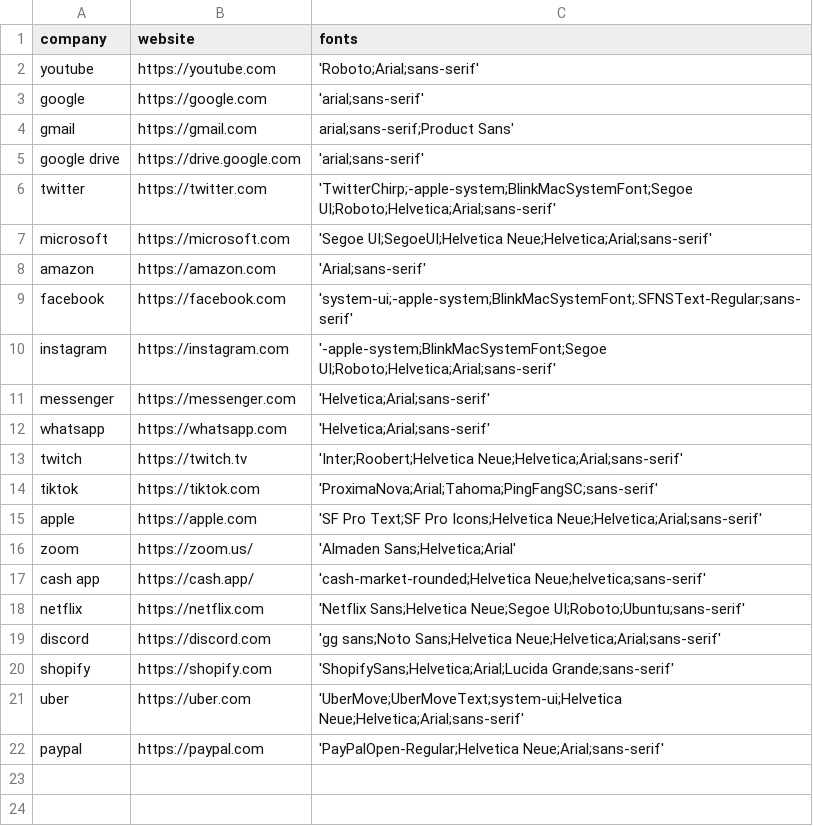
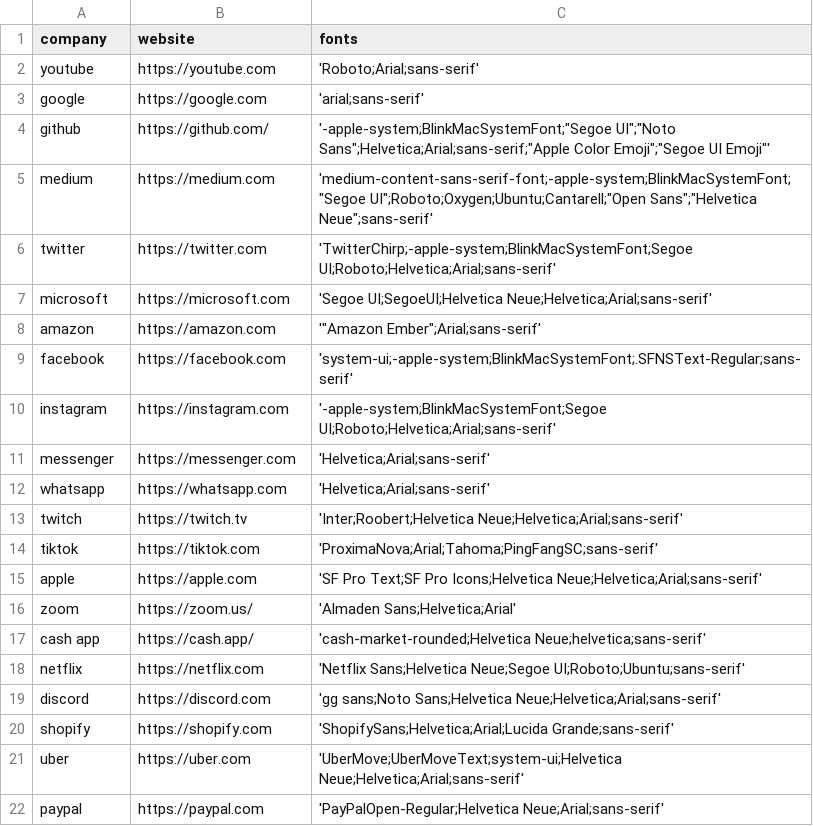
Before and after one commit to adiguno/font_fax, a CSV file: tech_websites_font_manual.csv, drawn as a sheet.

Commit message:
update websites and valid fonts - arial strikes again

```diff
--- a/tech_websites_font_manual.csv
+++ b/tech_websites_font_manual.csv
@@ -3,7 +3,7 @@ youtube, https://youtube.com, 'Roboto;Arial;sans-serif'
 google, https://google.com, 'arial;sans-serif'
-gmail, https://gmail.com, arial;sans-serif;Product Sans'
-google drive, https://drive.google.com, 'arial;sans-serif'
+github, https://github.com/, '-apple-system;BlinkMacSystemFont;"Segoe UI";"Noto Sans";Helvetica;Arial;sans-serif;"Apple Color Emoji";"Segoe UI Emoji"'
+medium, https://medium.com, 'medium-content-sans-serif-font;-apple-system;BlinkMacSystemFont;"Segoe UI";Roboto;Oxygen;Ubuntu;Cantarell;"Open Sans";"Helvetica Neue";sans-serif'
 twitter, https://twitter.com, 'TwitterChirp;-apple-system;BlinkMacSystemFont;Segoe UI;Roboto;Helvetica;Arial;sans-serif'
 microsoft, https://microsoft.com, 'Segoe UI;SegoeUI;Helvetica Neue;Helvetica;Arial;sans-serif'
-amazon, https://amazon.com, 'Arial;sans-serif'
+amazon, https://amazon.com, '"Amazon Ember";Arial;sans-serif'
 facebook, https://facebook.com, 'system-ui;-apple-system;BlinkMacSystemFont;.SFNSText-Regular;sans-serif'
```
Also changed, not shown: 2 other files.
